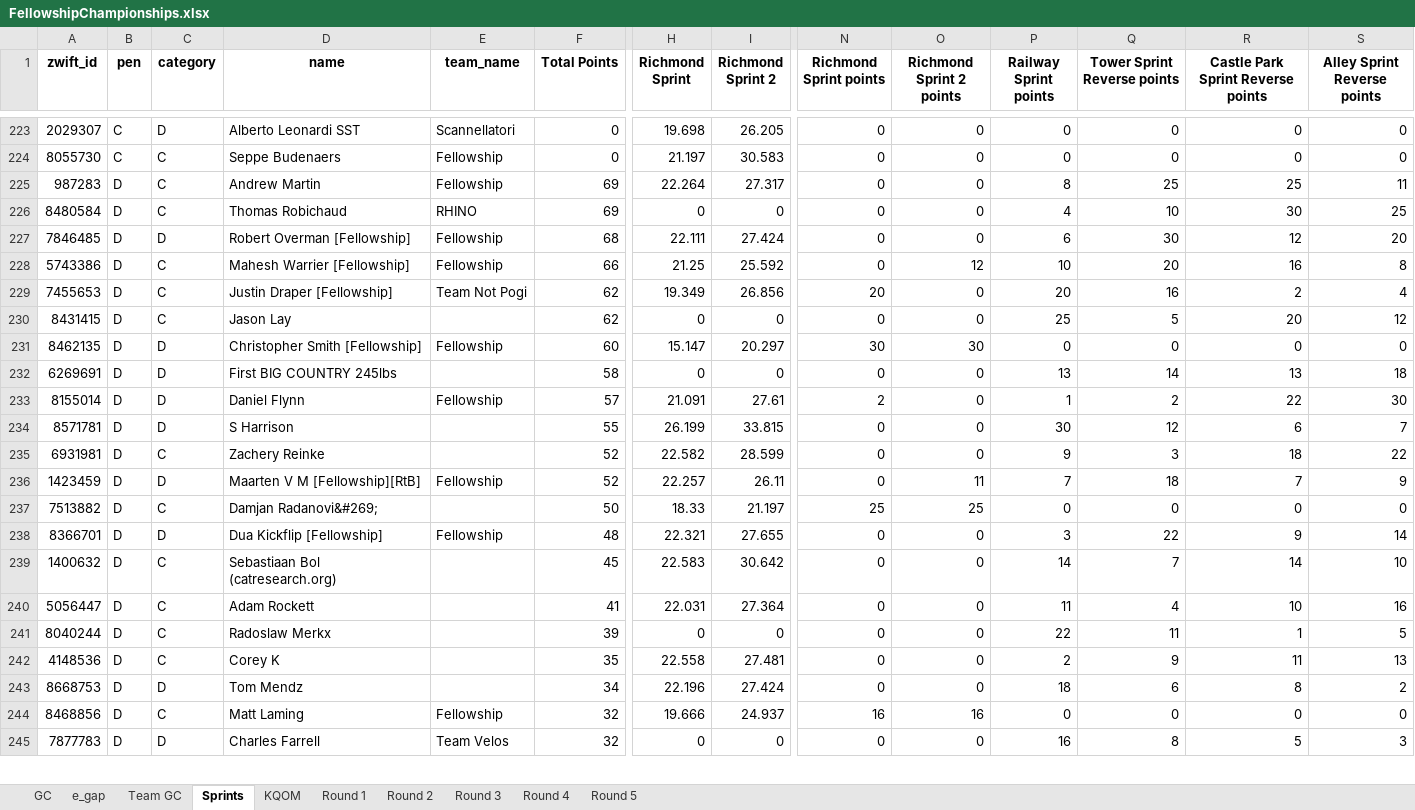
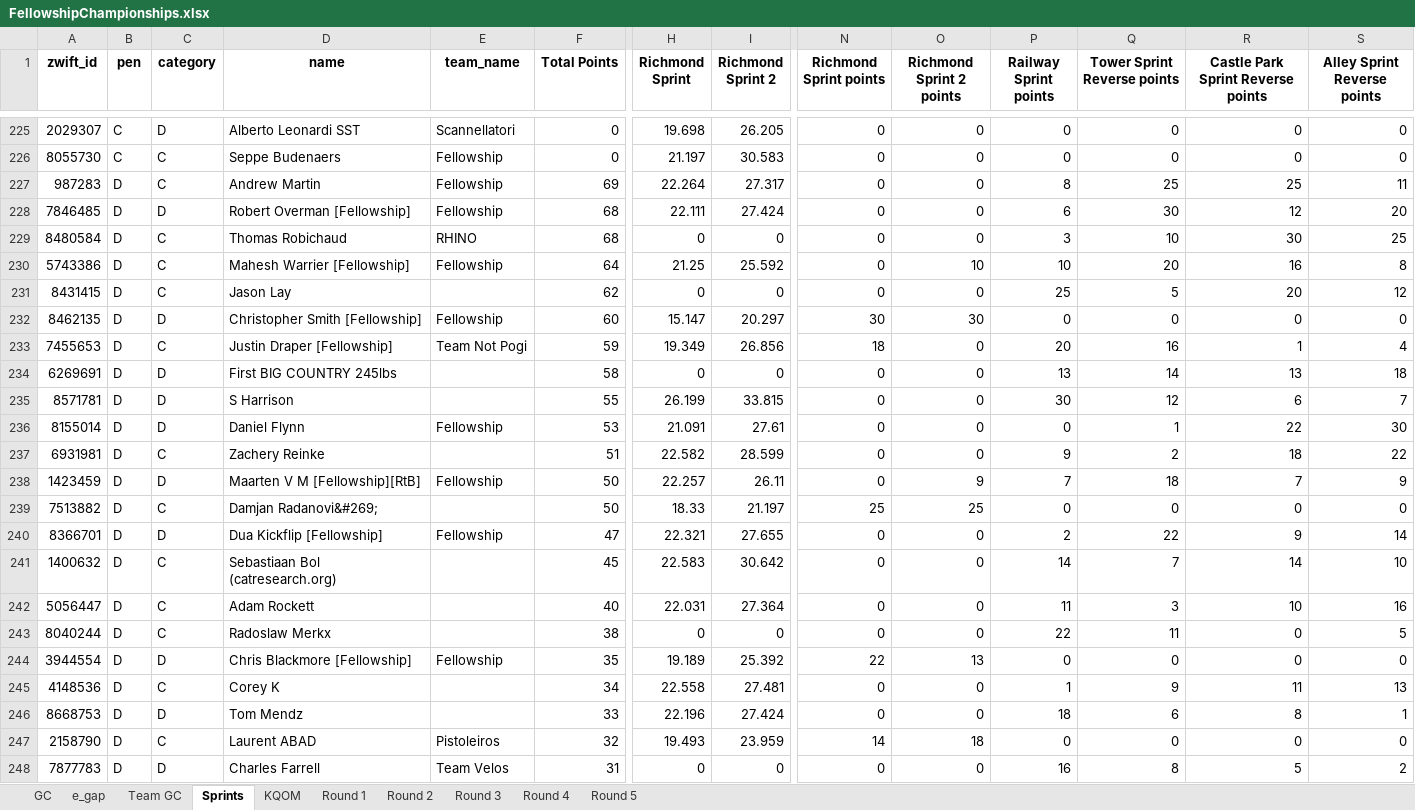
Before and after one commit to gleesonm1/FellowshipRaceSeries, an Excel workbook: FellowshipChampionships/FellowshipChampionships.xlsx, sheet Sprints, drawn as a sheet; only a part is shown, gaps mark what is left out; values as stored, in another font and other column widths than the file's, no borders; removed rows and columns are numbered as before the commit, all else as after; rows hold the shown columns only; the diff covers the shown part only; the diff names each change by its address in the sheet, - before the commit and + after, or states it on an @@ line.

Commit message:
race 5

```diff
--- a/FellowshipChampionships/FellowshipChampionships.xlsx (sheet Sprints)
+++ b/FellowshipChampionships/FellowshipChampionships.xlsx (sheet Sprints)
-row 226: 8480584 | D | C | Thomas Robichaud | RHINO | 69 | 0 | 0 | 0 | 0 | 4 | 10 | 30 | 25
+row 229: 8480584 | D | C | Thomas Robichaud | RHINO | 68 | 0 | 0 | 0 | 0 | 3 | 10 | 30 | 25
-F230 (Total Points): 66
+F230 (Total Points): 64
-O230 (Richmond Sprint 2 points): 12
+O230 (Richmond Sprint 2 points): 10
-row 229: 7455653 | D | C | Justin Draper [Fellowship] | Team Not Pogi | 62 | 19.349 | 26.856 | 20 | 0 | 20 | 16 | 2 | 4
+row 233: 7455653 | D | C | Justin Draper [Fellowship] | Team Not Pogi | 59 | 19.349 | 26.856 | 18 | 0 | 20 | 16 | 1 | 4
-row 233: 8155014 | D | D | Daniel Flynn | Fellowship | 57 | 21.091 | 27.61 | 2 | 0 | 1 | 2 | 22 | 30
+row 236: 8155014 | D | D | Daniel Flynn | Fellowship | 53 | 21.091 | 27.61 | 0 | 0 | 0 | 1 | 22 | 30
-F237 (Total Points): 52
+F237 (Total Points): 51
-Q237 (Tower Sprint Reverse points): 3
+Q237 (Tower Sprint Reverse points): 2
-F238 (Total Points): 52
+F238 (Total Points): 50
-O238 (Richmond Sprint 2 points): 11
+O238 (Richmond Sprint 2 points): 9
-F240 (Total Points): 48
+F240 (Total Points): 47
-P240 (Railway Sprint points): 3
+P240 (Railway Sprint points): 2
-F242 (Total Points): 41
+F242 (Total Points): 40
-Q242 (Tower Sprint Reverse points): 4
+Q242 (Tower Sprint Reverse points): 3
-F243 (Total Points): 39
+F243 (Total Points): 38
-R243: 1
+R243: 0
+row 244: 3944554 | D | D | Chris Blackmore [Fellowship] | Fellowship | 35 | 19.189 | 25.392 | 22 | 13 | 0 | 0 | 0 | 0
-F245 (Total Points): 35
+F245 (Total Points): 34
-P245 (Railway Sprint points): 2
+P245 (Railway Sprint points): 1
-F246 (Total Points): 34
+F246 (Total Points): 33
-S246 (Alley Sprint Reverse points): 2
+S246 (Alley Sprint Reverse points): 1
-A247 (zwift_id): 8468856
+A247 (zwift_id): 2158790
-D247 (name): Matt Laming
+D247 (name): Laurent ABAD
-E247 (team_name): Fellowship
+E247 (team_name): Pistoleiros
-H247 (Richmond Sprint): 19.666
+H247 (Richmond Sprint): 19.493
-I247 (Richmond Sprint 2): 24.937
+I247 (Richmond Sprint 2): 23.959
-N247 (Richmond Sprint points): 16
+N247 (Richmond Sprint points): 14
-O247 (Richmond Sprint 2 points): 16
+O247 (Richmond Sprint 2 points): 18
-F248 (Total Points): 32
+F248 (Total Points): 31
-S248 (Alley Sprint Reverse points): 3
+S248 (Alley Sprint Reverse points): 2
```
Also changed, not shown: 12 added rows, 10 removed rows and 73 edited cells elsewhere in this sheet, sheet KQOM, sheet e_gap, sheet GC, sheet Round 2, sheet Team GC.
